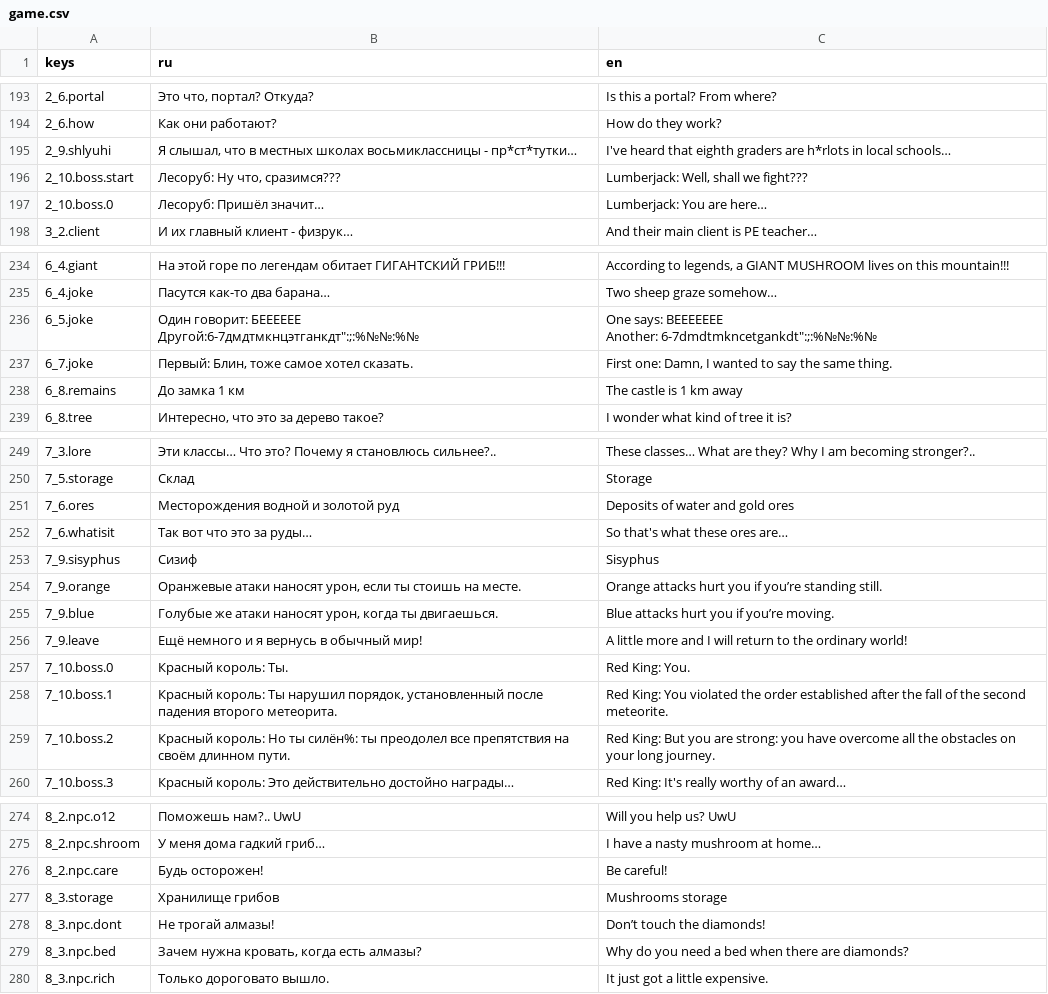
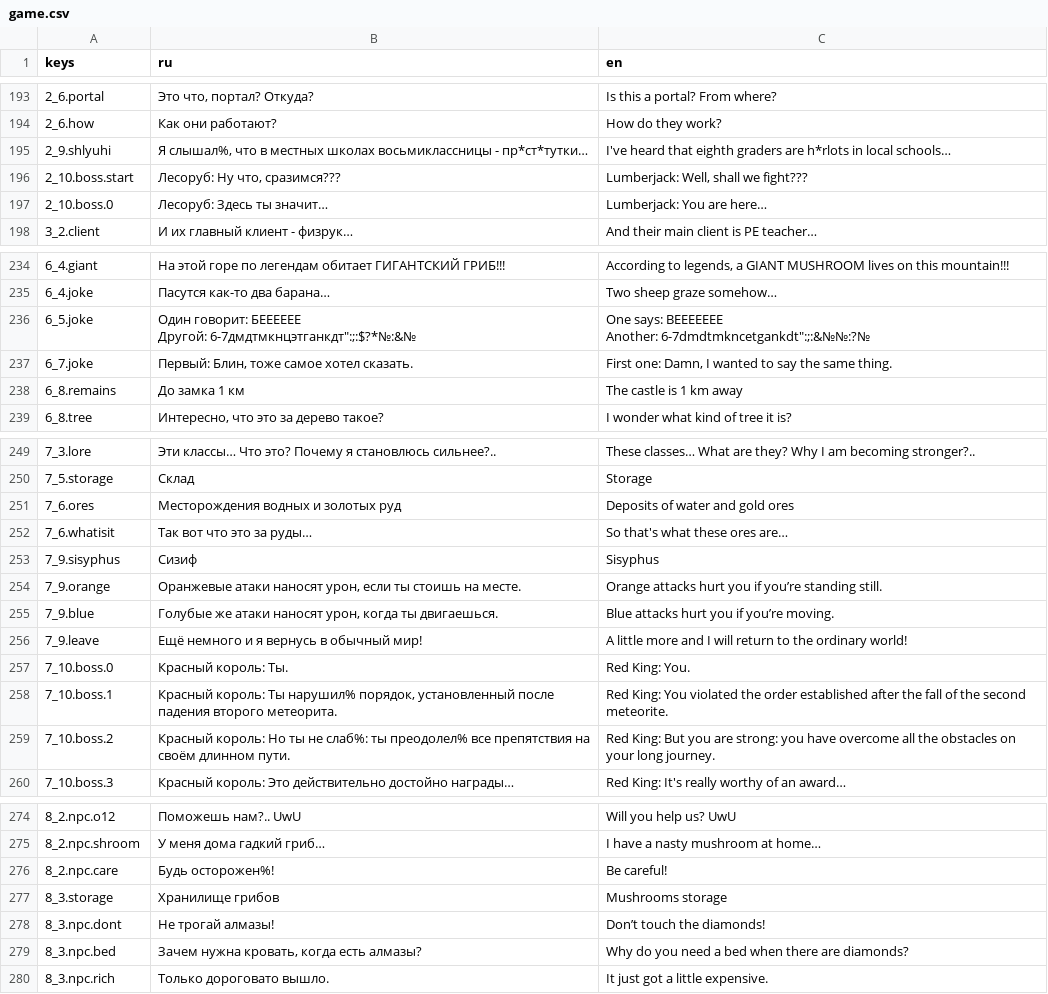
Before and after one commit to Diamond-Studio-GAMES/alpha-platformer2, a CSV file: misc/translations/game.csv, drawn as a sheet; only a part is shown, gaps mark what is left out; ↵ is a line break in a cell; the diff covers the shown part only; the diff names each change by its address in the sheet, - before the commit and + after, or states it on an @@ line.

Commit message:
Improve translations anf FNaS

```diff
--- a/misc/translations/game.csv
+++ b/misc/translations/game.csv
-B195 (ru): Я слышал, что в…
+B195 (ru): Я слышал%, что в…
-B197 (ru): Лесоруб: Пришёл значит…
+B197 (ru): Лесоруб: Здесь ты значит…
-B236 (ru): …говорит: БЕЕЕЕЕЕ ↵ Другой:6-7дмдтмкнцэтганкдт":;:%№№:%№
+B236 (ru): …говорит: БЕЕЕЕЕЕ ↵ Другой: 6-7дмдтмкнцэтганкдт":;:$?*№:&№
-C236 (en): …BEEEEEEE ↵ Another: 6-7dmdtmkncetgankdt":;:%№№:%№
+C236 (en): …BEEEEEEE ↵ Another: 6-7dmdtmkncetgankdt":;:&№№:?№
-B251 (ru): Месторождения водной и золотой руд
+B251 (ru): Месторождения водных и золотых руд
-B258 (ru): …король: Ты нарушил порядок, установленный…
+B258 (ru): …король: Ты нарушил% порядок, установленный…
-B259 (ru): …Но ты силён%: ты преодолел все препятствия…
+B259 (ru): …Но ты не слаб%: ты преодолел% все препятствия…
-B276 (ru): Будь осторожен!
+B276 (ru): Будь осторожен%!
```
Also changed, not shown: 2 edited cells elsewhere in this file, 5 other files.
